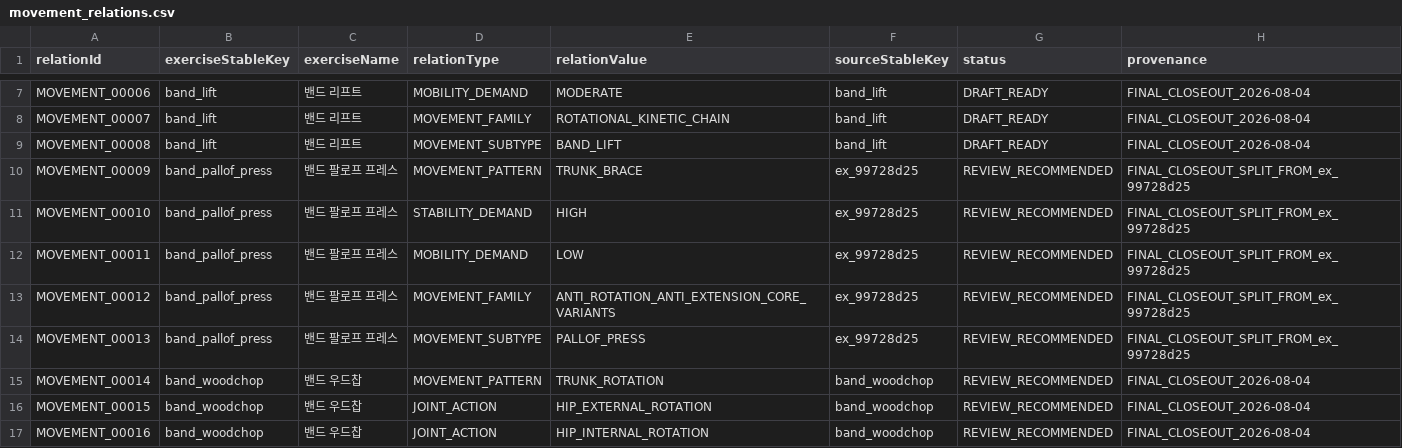
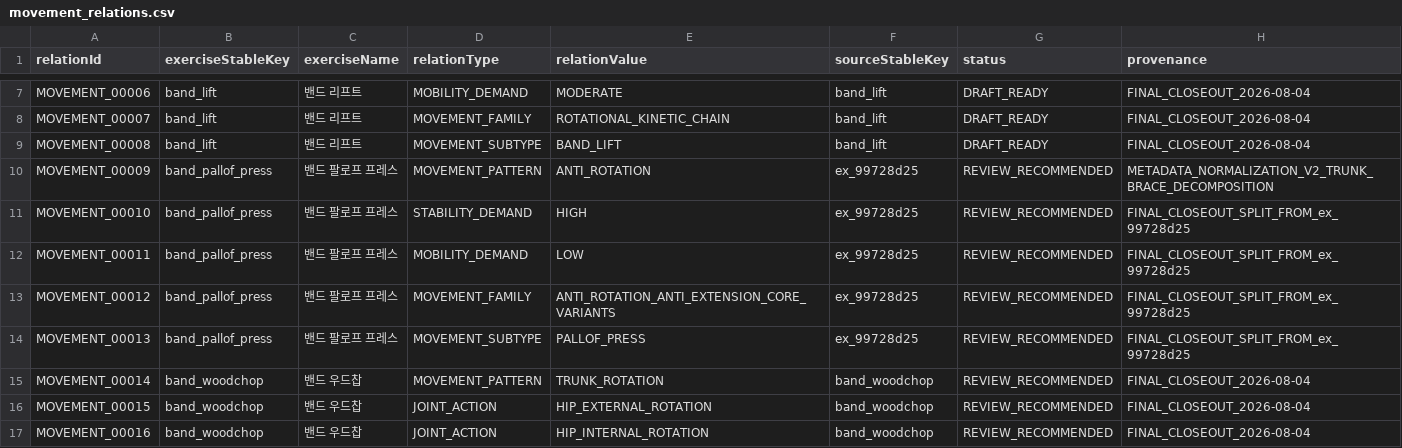
Before and after one commit to Mascollel-Ko/WhatYouGottaDo, a CSV file: app/src/main/assets/metadata/canonical_v1/movement_relations.csv, drawn as a sheet; only a part is shown, gaps mark what is left out; the diff covers the shown part only.

```diff
--- a/app/src/main/assets/metadata/canonical_v1/movement_relations.csv
+++ b/app/src/main/assets/metadata/canonical_v1/movement_relations.csv
@@ -9,3 +9,3 @@ MOVEMENT_00007,band_lift,밴드 리프트,MOVEMENT_FAMILY,ROTATIONAL_KINETIC_CHA
 MOVEMENT_00008,band_lift,밴드 리프트,MOVEMENT_SUBTYPE,BAND_LIFT,band_lift,DRAFT_READY,FINAL_CLOSEOUT_2026-08-04
-MOVEMENT_00009,band_pallof_press,밴드 팔로프 프레스,MOVEMENT_PATTERN,TRUNK_BRACE,ex_99728d25,REVIEW_RECOMMENDED,FINAL_CLOSEOUT_SPLIT_FROM_ex_99728d25
+MOVEMENT_00009,band_pallof_press,밴드 팔로프 프레스,MOVEMENT_PATTERN,ANTI_ROTATION,ex_99728d25,REVIEW_RECOMMENDED,METADATA_NORMALIZATION_V2_TRUNK_BRACE_DECOMPOSITION
 MOVEMENT_00010,band_pallof_press,밴드 팔로프 프레스,STABILITY_DEMAND,HIGH,ex_99728d25,REVIEW_RECOMMENDED,FINAL_CLOSEOUT_SPLIT_FROM_ex_99728d25
```
Also changed, not shown: 13 added rows and 26 edited cells elsewhere in this file, app/src/main/assets/metadata/canonical_v1/identity_master.csv, app/src/main/assets/metadata/canonical_v1/metadata_display_labels_ko.csv, 6 other files.
